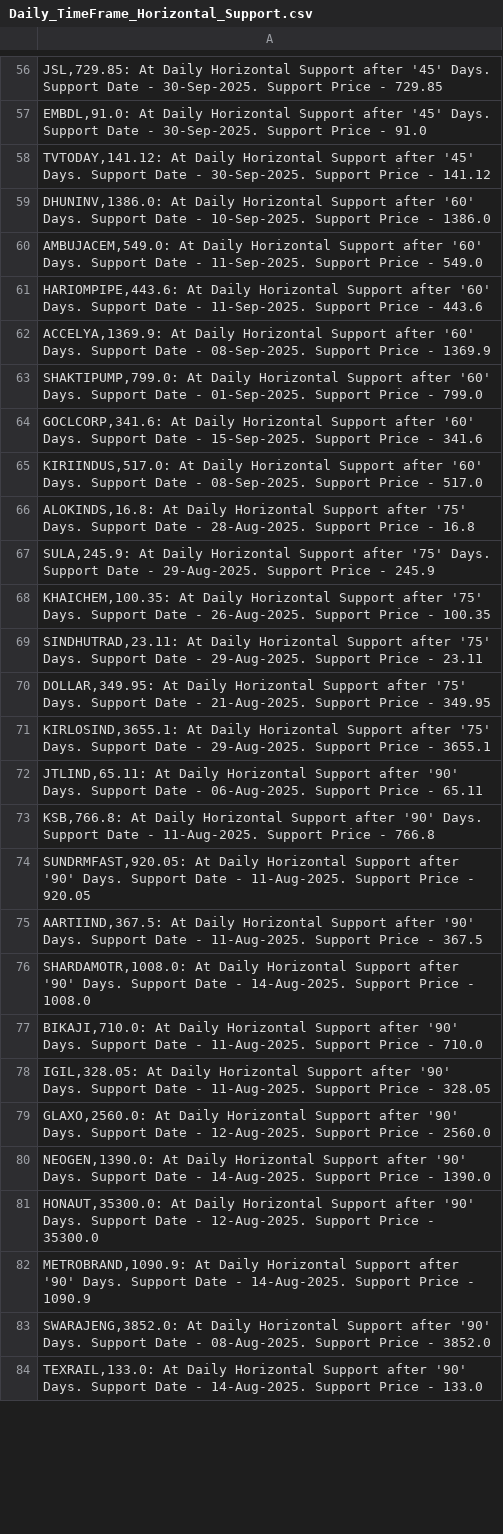
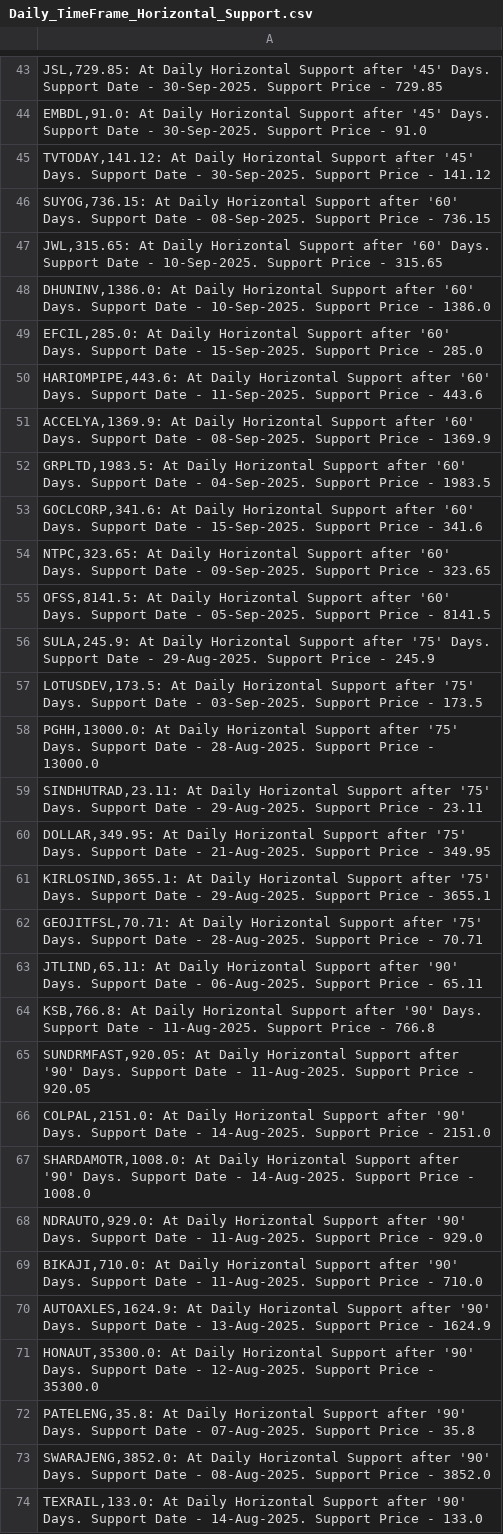
Before and after one commit to vibats/Daily_Notification_Data, a CSV file: Email_Notification_Data/Daily_TimeFrame_Horizontal_Support.csv, drawn as a sheet; only a part is shown, gaps mark what is left out; the diff covers the shown part only.

```diff
--- a/Email_Notification_Data/Daily_TimeFrame_Horizontal_Support.csv
+++ b/Email_Notification_Data/Daily_TimeFrame_Horizontal_Support.csv
@@ -58,12 +45,15 @@
 "TVTODAY,141.12: At Daily Horizontal Support after '45' Days. Support Date - 30-Sep-2025. Support Price - 141.12"
+"SUYOG,736.15: At Daily Horizontal Support after '60' Days. Support Date - 08-Sep-2025. Support Price - 736.15"
+"JWL,315.65: At Daily Horizontal Support after '60' Days. Support Date - 10-Sep-2025. Support Price - 315.65"
 "DHUNINV,1386.0: At Daily Horizontal Support after '60' Days. Support Date - 10-Sep-2025. Support Price - 1386.0"
-"AMBUJACEM,549.0: At Daily Horizontal Support after '60' Days. Support Date - 11-Sep-2025. Support Price - 549.0"
+"EFCIL,285.0: At Daily Horizontal Support after '60' Days. Support Date - 15-Sep-2025. Support Price - 285.0"
 "HARIOMPIPE,443.6: At Daily Horizontal Support after '60' Days. Support Date - 11-Sep-2025. Support Price - 443.6"
 "ACCELYA,1369.9: At Daily Horizontal Support after '60' Days. Support Date - 08-Sep-2025. Support Price - 1369.9"
-"SHAKTIPUMP,799.0: At Daily Horizontal Support after '60' Days. Support Date - 01-Sep-2025. Support Price - 799.0"
+"GRPLTD,1983.5: At Daily Horizontal Support after '60' Days. Support Date - 04-Sep-2025. Support Price - 1983.5"
 "GOCLCORP,341.6: At Daily Horizontal Support after '60' Days. Support Date - 15-Sep-2025. Support Price - 341.6"
-"KIRIINDUS,517.0: At Daily Horizontal Support after '60' Days. Support Date - 08-Sep-2025. Support Price - 517.0"
-"ALOKINDS,16.8: At Daily Horizontal Support after '75' Days. Support Date - 28-Aug-2025. Support Price - 16.8"
+"NTPC,323.65: At Daily Horizontal Support after '60' Days. Support Date - 09-Sep-2025. Support Price - 323.65"
+"OFSS,8141.5: At Daily Horizontal Support after '60' Days. Support Date - 05-Sep-2025. Support Price - 8141.5"
 "SULA,245.9: At Daily Horizontal Support after '75' Days. Support Date - 29-Aug-2025. Support Price - 245.9"
-"KHAICHEM,100.35: At Daily Horizontal Support after '75' Days. Support Date - 26-Aug-2025. Support Price - 100.35"
+"LOTUSDEV,173.5: At Daily Horizontal Support after '75' Days. Support Date - 03-Sep-2025. Support Price - 173.5"
+"PGHH,13000.0: At Daily Horizontal Support after '75' Days. Support Date - 28-Aug-2025. Support Price - 13000.0"
 "SINDHUTRAD,23.11: At Daily Horizontal Support after '75' Days. Support Date - 29-Aug-2025. Support Price - 23.11"
@@ -71,2 +61,3 @@
 "KIRLOSIND,3655.1: At Daily Horizontal Support after '75' Days. Support Date - 29-Aug-2025. Support Price - 3655.1"
+"GEOJITFSL,70.71: At Daily Horizontal Support after '75' Days. Support Date - 28-Aug-2025. Support Price - 70.71"
 "JTLIND,65.11: At Daily Horizontal Support after '90' Days. Support Date - 06-Aug-2025. Support Price - 65.11"
@@ -74,10 +65,9 @@
 "SUNDRMFAST,920.05: At Daily Horizontal Support after '90' Days. Support Date - 11-Aug-2025. Support Price - 920.05"
-"AARTIIND,367.5: At Daily Horizontal Support after '90' Days. Support Date - 11-Aug-2025. Support Price - 367.5"
+"COLPAL,2151.0: At Daily Horizontal Support after '90' Days. Support Date - 14-Aug-2025. Support Price - 2151.0"
 "SHARDAMOTR,1008.0: At Daily Horizontal Support after '90' Days. Support Date - 14-Aug-2025. Support Price - 1008.0"
+"NDRAUTO,929.0: At Daily Horizontal Support after '90' Days. Support Date - 11-Aug-2025. Support Price - 929.0"
 "BIKAJI,710.0: At Daily Horizontal Support after '90' Days. Support Date - 11-Aug-2025. Support Price - 710.0"
-"IGIL,328.05: At Daily Horizontal Support after '90' Days. Support Date - 11-Aug-2025. Support Price - 328.05"
-"GLAXO,2560.0: At Daily Horizontal Support after '90' Days. Support Date - 12-Aug-2025. Support Price - 2560.0"
-"NEOGEN,1390.0: At Daily Horizontal Support after '90' Days. Support Date - 14-Aug-2025. Support Price - 1390.0"
+"AUTOAXLES,1624.9: At Daily Horizontal Support after '90' Days. Support Date - 13-Aug-2025. Support Price - 1624.9"
 "HONAUT,35300.0: At Daily Horizontal Support after '90' Days. Support Date - 12-Aug-2025. Support Price - 35300.0"
-"METROBRAND,1090.9: At Daily Horizontal Support after '90' Days. Support Date - 14-Aug-2025. Support Price - 1090.9"
+"PATELENG,35.8: At Daily Horizontal Support after '90' Days. Support Date - 07-Aug-2025. Support Price - 35.8"
 "SWARAJENG,3852.0: At Daily Horizontal Support after '90' Days. Support Date - 08-Aug-2025. Support Price - 3852.0"
```
Also changed, not shown: 15 added rows, 30 removed rows and 13 edited cells elsewhere in this file, Email_Notification_Data/Daily_TimeFrame_Horizontal_Support_30_Days.csv, Email_Notification_Data/Daily_Timeframe_Breakout_Retest.csv, 3 other files.
